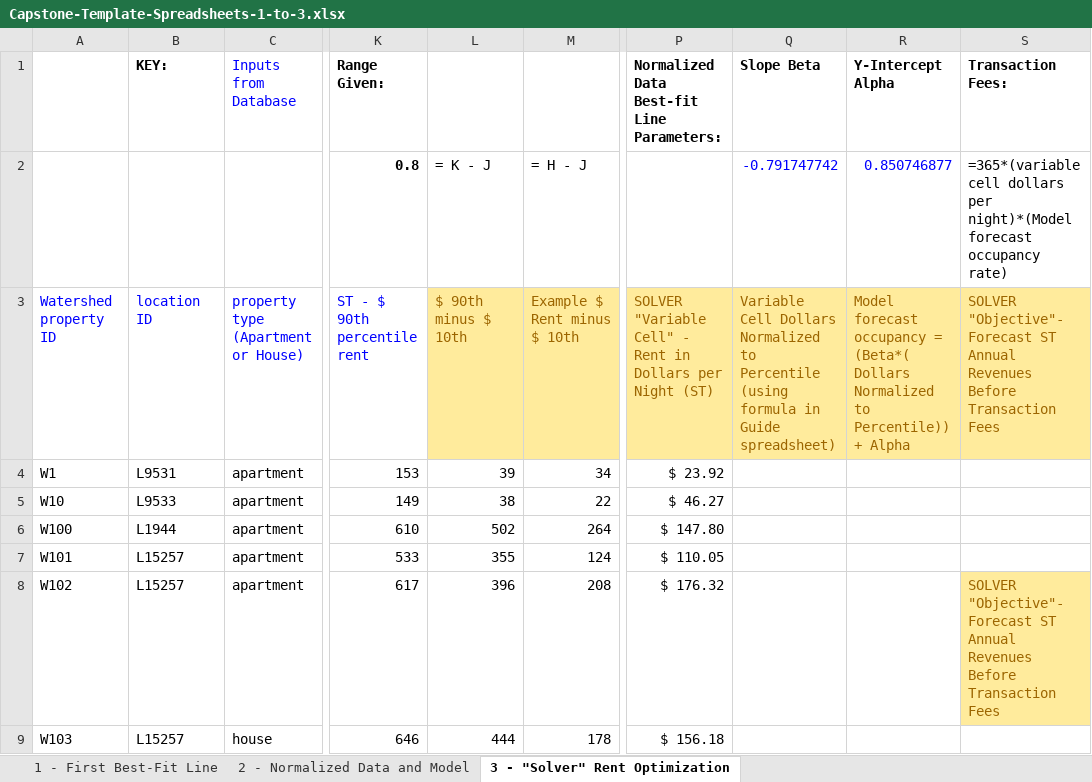
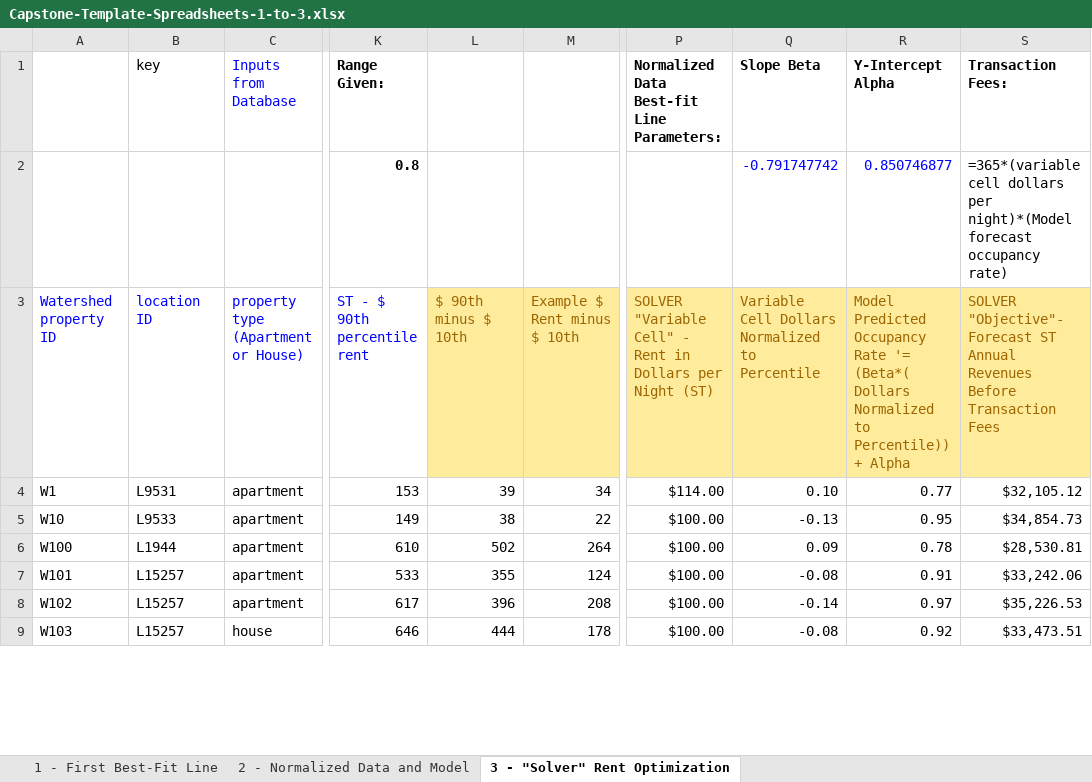
Before and after one commit to ShivaPrab/Capstone, an Excel workbook: Capstone-Template-Spreadsheets-1-to-3.xlsx, sheet 3 - "Solver" Rent Optimization, drawn as a sheet; only a part is shown, gaps mark what is left out; values as stored, in another font and other column widths than the file's, no borders; the diff covers the shown part only; the diff names each change by its address in the sheet, - before the commit and + after, or states it on an @@ line.

Commit message:
Add files via upload

```diff
--- a/Capstone-Template-Spreadsheets-1-to-3.xlsx (sheet 3 - "Solver" Rent Optimization)
+++ b/Capstone-Template-Spreadsheets-1-to-3.xlsx (sheet 3 - "Solver" Rent Optimization)
-B1: KEY:
+B1: key
-B1 bold: on
+B1 bold: off
-L2: = K - J
+L2: (empty)
-M2: = H - J
+M2: (empty)
-Q3 (Slope Beta): …to Percentile (using formula in Guide spreadsheet)
+Q3 (Slope Beta): …to Percentile
-R3 (Y-Intercept Alpha): Model forecast occupancy = (Beta*( Dollars…
+R3 (Y-Intercept Alpha): Model Predicted Occupancy Rate '= (Beta*( Dollars…
-P4: $ 23.92
+P4: $114.00
-Q4 (Slope Beta): (empty)
+Q4 (Slope Beta): 0.10
-R4 (Y-Intercept Alpha): (empty)
+R4 (Y-Intercept Alpha): 0.77
-S4 (Transaction Fees:): (empty)
+S4 (Transaction Fees:): $32,105.12
-P5: $ 46.27
+P5: $100.00
-Q5 (Slope Beta): (empty)
+Q5 (Slope Beta): -0.13
-R5 (Y-Intercept Alpha): (empty)
+R5 (Y-Intercept Alpha): 0.95
-S5 (Transaction Fees:): (empty)
+S5 (Transaction Fees:): $34,854.73
-P6: $ 147.80
+P6: $100.00
-Q6 (Slope Beta): (empty)
+Q6 (Slope Beta): 0.09
-R6 (Y-Intercept Alpha): (empty)
+R6 (Y-Intercept Alpha): 0.78
-S6 (Transaction Fees:): (empty)
+S6 (Transaction Fees:): $28,530.81
-P7: $ 110.05
+P7: $100.00
-Q7 (Slope Beta): (empty)
+Q7 (Slope Beta): -0.08
-R7 (Y-Intercept Alpha): (empty)
+R7 (Y-Intercept Alpha): 0.91
-S7 (Transaction Fees:): (empty)
+S7 (Transaction Fees:): $33,242.06
-P8: $ 176.32
+P8: $100.00
-Q8 (Slope Beta): (empty)
+Q8 (Slope Beta): -0.14
-R8 (Y-Intercept Alpha): (empty)
+R8 (Y-Intercept Alpha): 0.97
-S8 (Transaction Fees:): SOLVER "Objective"- Forecast ST Annual Revenues Before Transaction Fees
+S8 (Transaction Fees:): $35,226.53
@@ S8 fill: #FFEB9C → none, text colour: #9C6500 → black @@
-P9: $ 156.18
+P9: $100.00
-Q9 (Slope Beta): (empty)
+Q9 (Slope Beta): -0.08
-R9 (Y-Intercept Alpha): (empty)
+R9 (Y-Intercept Alpha): 0.92
-S9 (Transaction Fees:): (empty)
+S9 (Transaction Fees:): $33,473.51
```
Also changed, not shown: 952 edited cells elsewhere in this sheet, formulas that keep their value.
